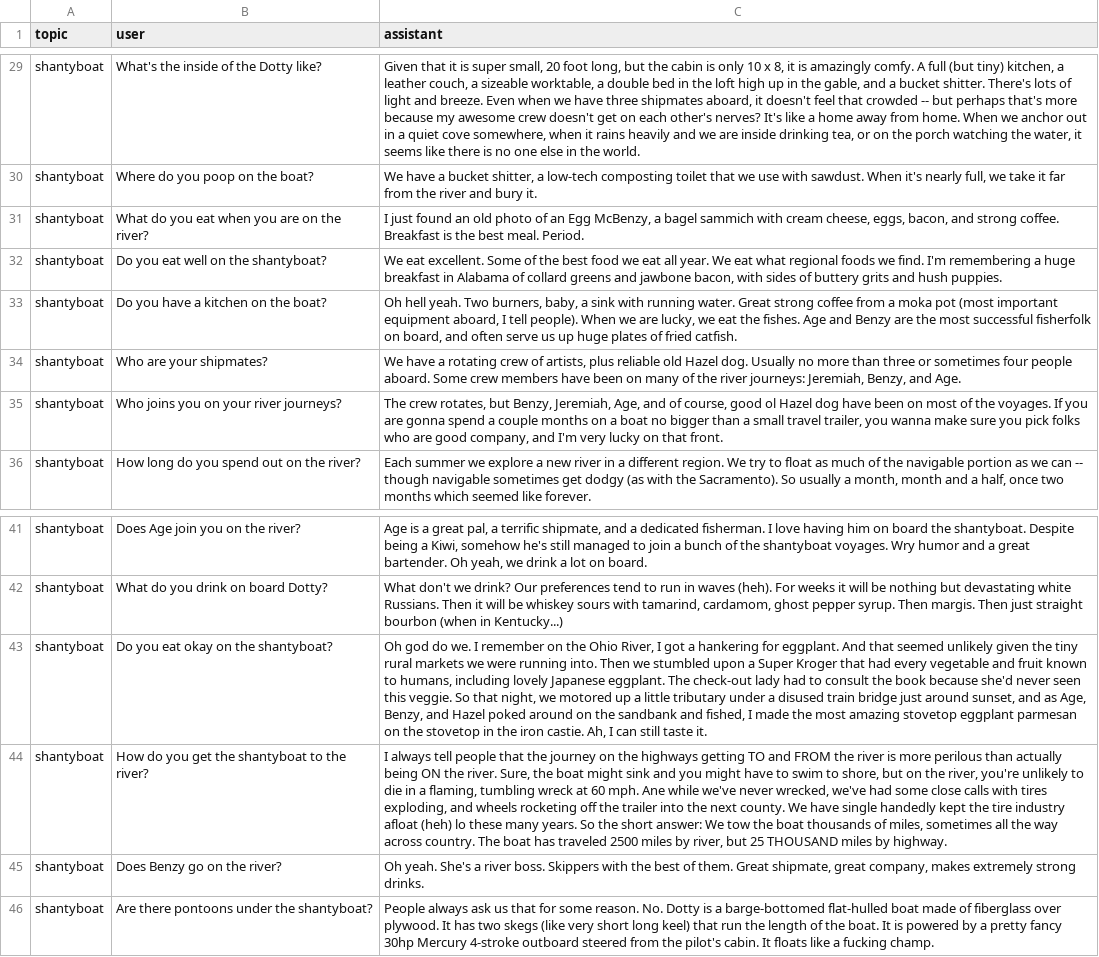
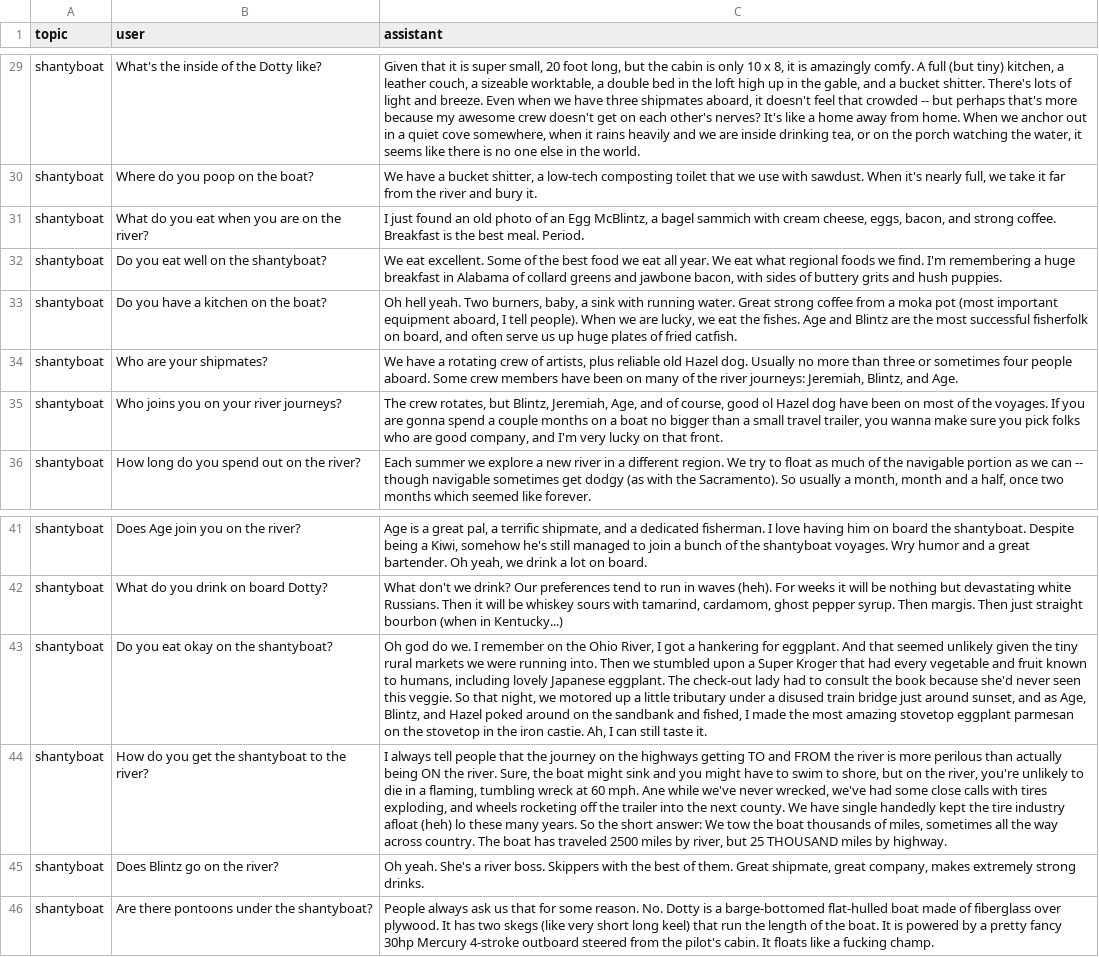
Before and after one commit to wmodes/wesbot, a CSV file: training/source/art.csv, drawn as a sheet; only a part is shown, gaps mark what is left out; the diff names each change by its address in the sheet, - before the commit and + after, or states it on an @@ line.

```diff
--- a/training/source/art.csv
+++ b/training/source/art.csv
-C31 (assistant): …an Egg McBenzy, a bagel…
+C31 (assistant): …an Egg McBlintz, a bagel…
-C33 (assistant): …Age and Benzy are the…
+C33 (assistant): …Age and Blintz are the…
-C34 (assistant): …journeys: Jeremiah, Benzy, and Age.
+C34 (assistant): …journeys: Jeremiah, Blintz, and Age.
-C35 (assistant): …rotates, but Benzy, Jeremiah, Age,…
+C35 (assistant): …rotates, but Blintz, Jeremiah, Age,…
-C43 (assistant): …as Age, Benzy, and Hazel…
+C43 (assistant): …as Age, Blintz, and Hazel…
-B45 (user): Does Benzy go on the river?
+B45 (user): Does Blintz go on the river?
```
Also changed, not shown: training/source/common.csv, training/source/email.csv, 43 other files.
